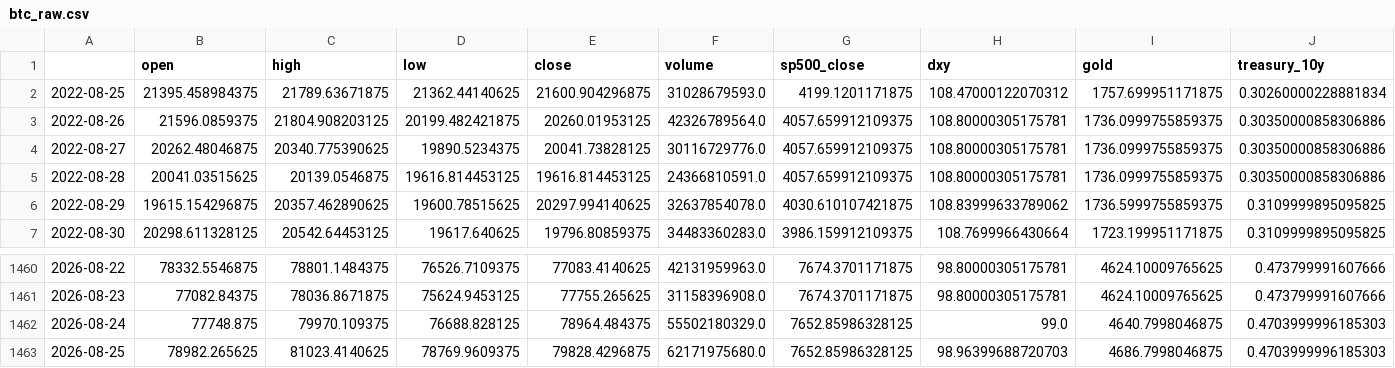
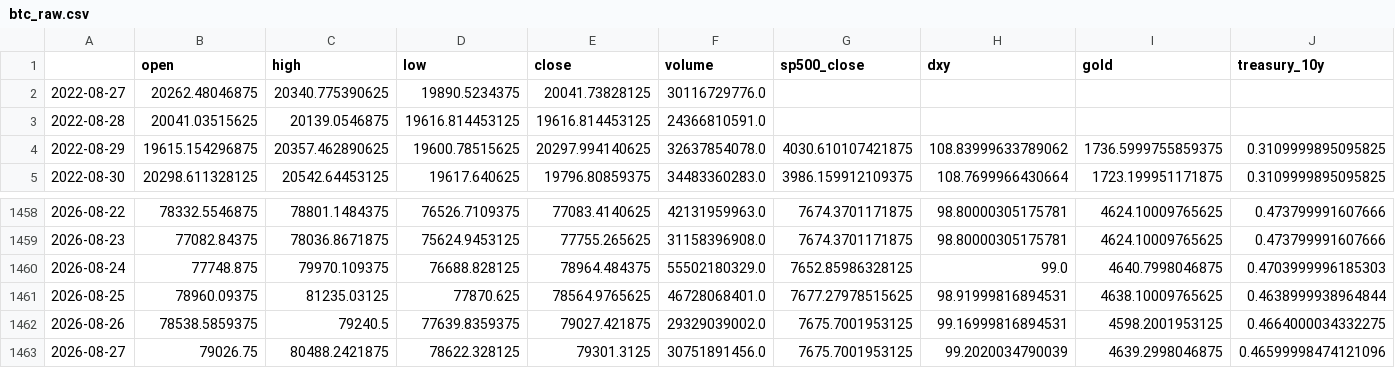
Before and after one commit to galenayaka/dex-liquidity-predictor, a CSV file: crypto-forecast/data/btc_raw.csv, drawn as a sheet; only a part is shown, gaps mark what is left out; removed rows and columns are numbered as before the commit, all else as after; rows hold the shown columns only; the diff names each change by its address in the sheet, - before the commit and + after, or states it on an @@ line.

Commit message:
Update Data Fix

```diff
--- a/crypto-forecast/data/btc_raw.csv
+++ b/crypto-forecast/data/btc_raw.csv
-row 2: 2022-08-25 | 21395.458984375 | 21789.63671875 | 21362.44140625 | 21600.904296875 | 31028679593.0 | 4199.1201171875 | 108.47000122070312 | 1757.699951171875 | 0.30260000228881834
-row 3: 2022-08-26 | 21596.0859375 | 21804.908203125 | 20199.482421875 | 20260.01953125 | 42326789564.0 | 4057.659912109375 | 108.80000305175781 | 1736.0999755859375 | 0.30350000858306886
-G2:G3 (sp500_close): 4057.659912109375
+G2:G3 (sp500_close): (empty)
-H2:H3 (dxy): 108.80000305175781
+H2:H3 (dxy): (empty)
-I2:I3 (gold): 1736.0999755859375
+I2:I3 (gold): (empty)
-J2:J3 (treasury_10y): 0.30350000858306886
+J2:J3 (treasury_10y): (empty)
-B1461 (open): 78982.265625
+B1461 (open): 78960.09375
-C1461 (high): 81023.4140625
+C1461 (high): 81235.03125
-D1461 (low): 78769.9609375
+D1461 (low): 77870.625
-E1461 (close): 79828.4296875
+E1461 (close): 78564.9765625
-F1461 (volume): 62171975680.0
+F1461 (volume): 46728068401.0
-G1461 (sp500_close): 7652.85986328125
+G1461 (sp500_close): 7677.27978515625
-H1461 (dxy): 98.96399688720703
+H1461 (dxy): 98.91999816894531
-I1461 (gold): 4686.7998046875
+I1461 (gold): 4638.10009765625
-J1461 (treasury_10y): 0.4703999996185303
+J1461 (treasury_10y): 0.4638999938964844
+row 1462: 2026-08-26 | 78538.5859375 | 79240.5 | 77639.8359375 | 79027.421875 | 29329039002.0 | 7675.7001953125 | 99.16999816894531 | 4598.2001953125 | 0.4664000034332275
+row 1463: 2026-08-27 | 79026.75 | 80488.2421875 | 78622.328125 | 79301.3125 | 30751891456.0 | 7675.7001953125 | 99.2020034790039 | 4639.2998046875 | 0.46599998474121096
```
Also changed, not shown: crypto-forecast/data/bnb_raw.csv, crypto-forecast/data/eth_raw.csv, 22 other files.
